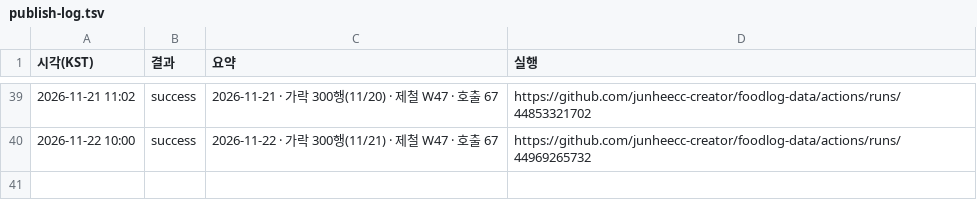
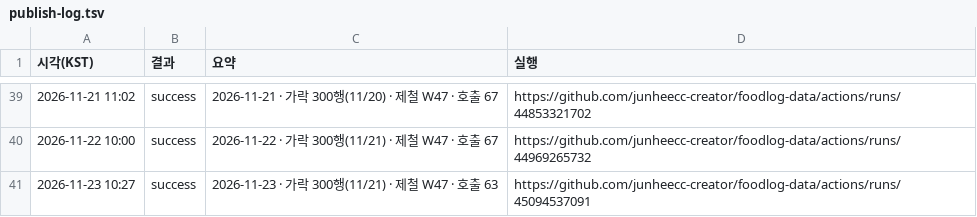
Before and after one commit to junheecc-creator/foodlog-data, a TSV file: publish-log.tsv, drawn as a sheet; only a part is shown, gaps mark what is left out; the diff names each change by its address in the sheet, - before the commit and + after, or states it on an @@ line.

```diff
--- a/publish-log.tsv
+++ b/publish-log.tsv
+row 41: 2026-11-23 10:27 | success | 2026-11-23 · 가락 300행(11/21) · 제철 W47 · 호출 63 | https://github.com/junheecc-creator/foodlog-data/actions/runs/45094537091
```
